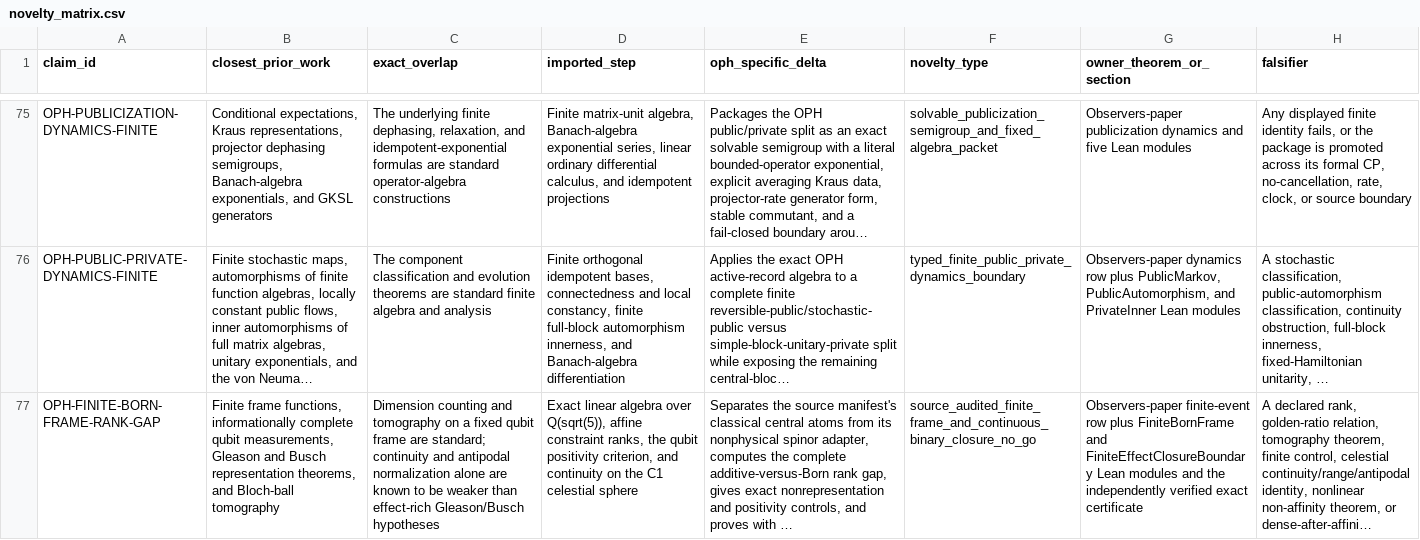
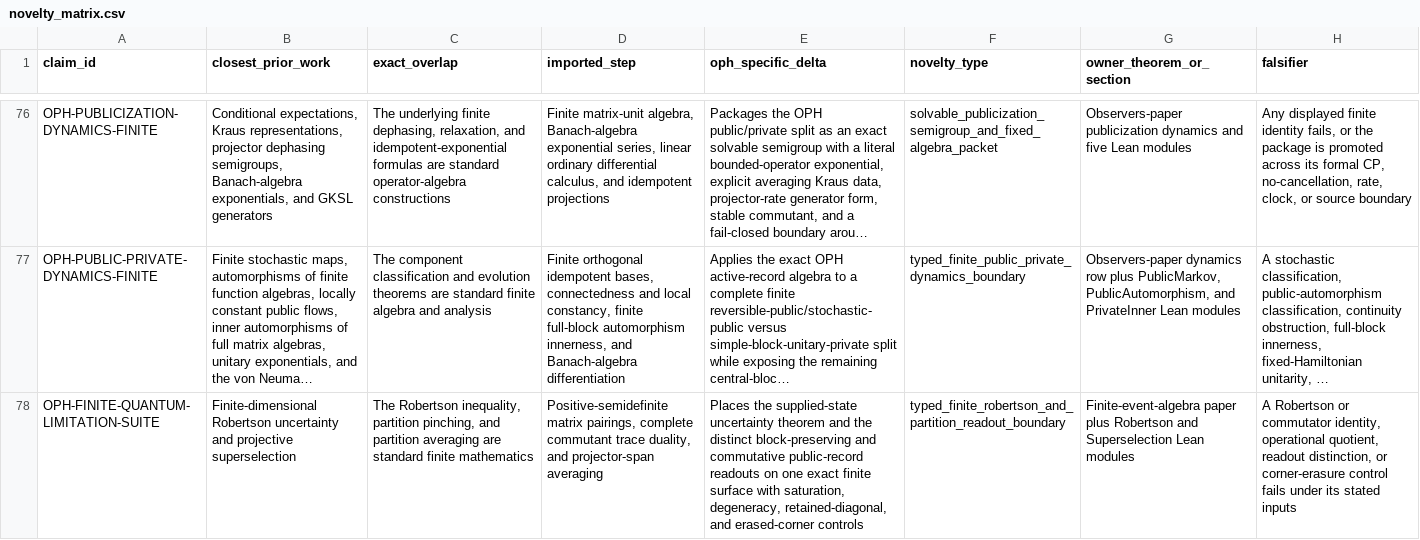
Before and after one commit to FloatingPragma/observer-patch-holography, a CSV file: claims/novelty_matrix.csv, drawn as a sheet; only a part is shown, gaps mark what is left out; the shorter side is filled out with more unchanged rows; long unchanged cells end in …; the diff covers the shown part only; the diff names each change by its address in the sheet, - before the commit and + after, or states it on an @@ line.

```diff
--- a/claims/novelty_matrix.csv
+++ b/claims/novelty_matrix.csv
+row 78: OPH-FINITE-QUANTUM-LIMITATION-SUITE | Finite-dimensional Robertson uncertainty and projective superselection | The Robertson inequality, partition pinching, and partition averaging are standard finite mathematics | Positive-semidefinite matrix pairings, complete commutant trace duality, and projector-span averaging | Places the supplied-state uncertainty theorem and the distinct block-preserving and commutative public-record readouts on one exact finite surface with saturation, degeneracy, retained-diagonal, and erased-corner controls | typed_finite_robertson_and_partition_readout_boundary | Finite-event-algebra paper plus Robertson and Superselection Lean modules | A Robertson or commutator identity, operational quotient, readout distinction, or corner-erasure control fails under its stated inputs
```
Also changed, not shown: 2 added rows elsewhere in this file, claims/falsification_matrix.csv, 52 other files.
